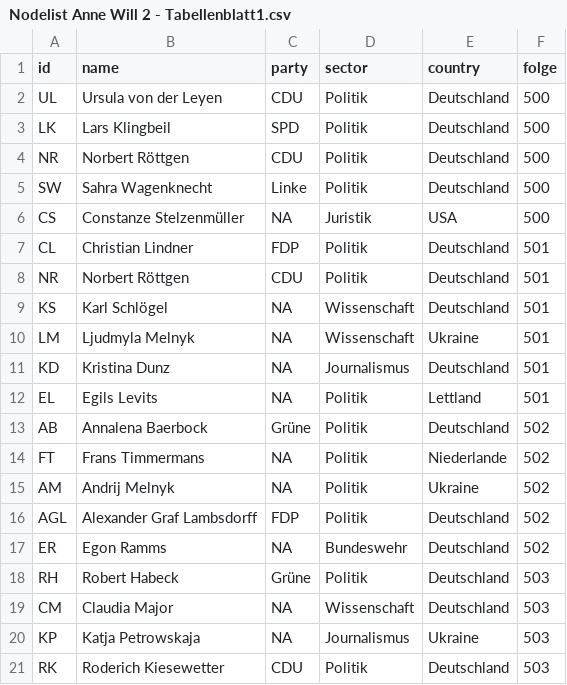
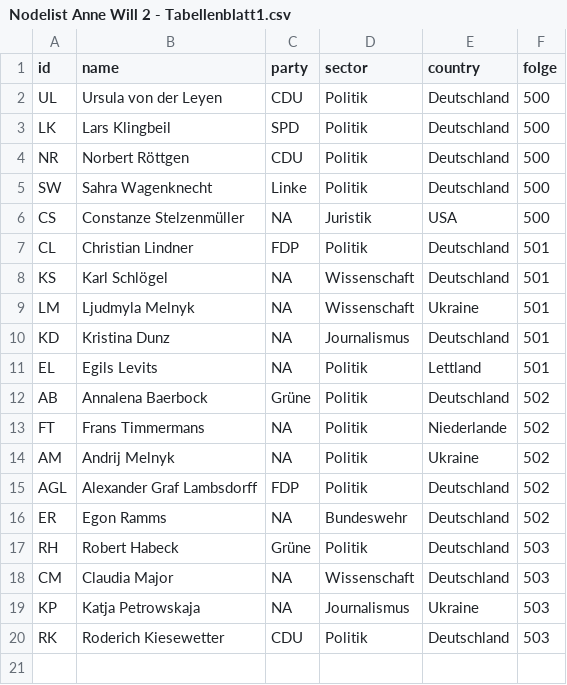
Before and after one commit to mp172/Anne-Will, a CSV file: Nodelist Anne Will 2 - Tabellenblatt1.csv, drawn as a sheet.

Commit message:
Update Nodelist Anne Will 2 - Tabellenblatt1.csv

```diff
--- a/Nodelist Anne Will 2 - Tabellenblatt1.csv
+++ b/Nodelist Anne Will 2 - Tabellenblatt1.csv
@@ -7,3 +7,2 @@ CS,Constanze Stelzenmüller,NA,Juristik,USA,500
 CL,Christian Lindner,FDP,Politik,Deutschland,501
-NR,Norbert Röttgen,CDU,Politik,Deutschland,501
 KS,Karl Schlögel,NA,Wissenschaft,Deutschland,501
```
